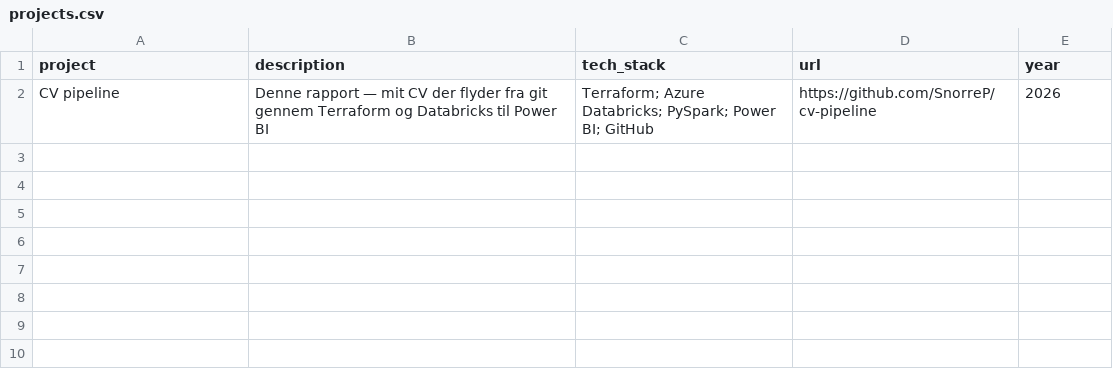
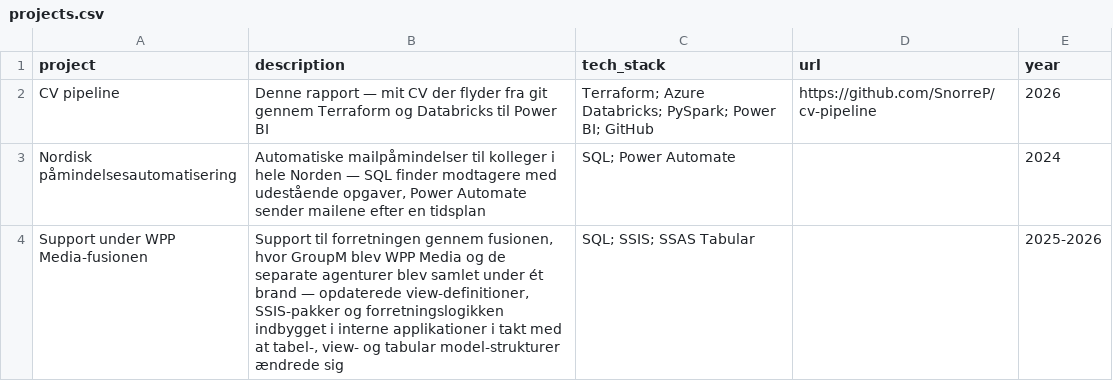
Before and after one commit to SnorreP/cv-pipeline, a CSV file: data/da/projects.csv, drawn as a sheet.

Commit message:
Added projects, changed layout

```diff
--- a/data/da/projects.csv
+++ b/data/da/projects.csv
@@ -2 +2,3 @@ project,description,tech_stack,url,year
 CV pipeline,Denne rapport — mit CV der flyder fra git gennem Terraform og Databricks til Power BI,Terraform; Azure Databricks; PySpark; Power BI; GitHub,https://github.com/SnorreP/cv-pipeline,2026
+Nordisk påmindelsesautomatisering,"Automatiske mailpåmindelser til kolleger i hele Norden — SQL finder modtagere med udestående opgaver, Power Automate sender mailene efter en tidsplan",SQL; Power Automate,,2024
+Support under WPP Media-fusionen,"Support til forretningen gennem fusionen, hvor GroupM blev WPP Media og de separate agenturer blev samlet under ét brand — opdaterede view-definitioner, SSIS-pakker og forretningslogikken indbygget i interne applikationer i takt med at tabel-, view- og tabular model-strukturer ændrede sig",SQL; SSIS; SSAS Tabular,,2025-2026
```
Also changed, not shown: data/da/labels.csv, data/en/labels.csv, 47 other files.
